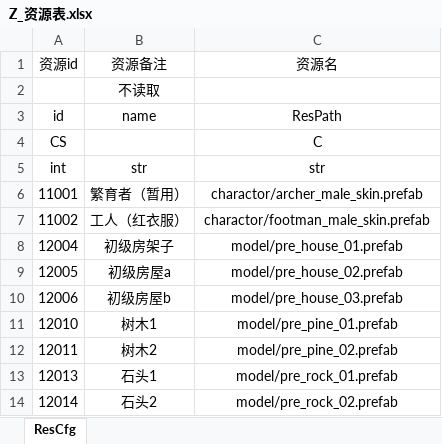
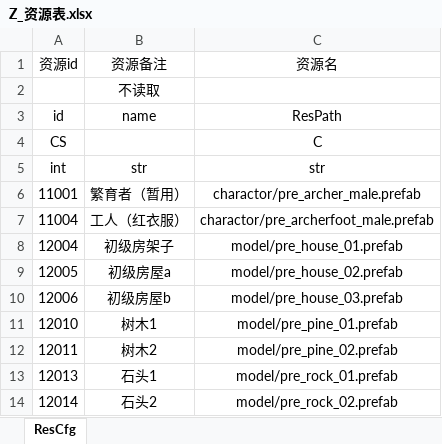
Before and after one commit to chentongxue/excel_config_parser, an Excel workbook: excel/Z_资源表.xlsx, sheet ResCfg, drawn as a sheet; values as stored, in another font and other column widths than the file's, no borders; removed rows and columns are numbered as before the commit, all else as after; the diff names each change by its address in the sheet, - before the commit and + after, or states it on an @@ line.

```diff
--- a/excel/Z_资源表.xlsx (sheet ResCfg)
+++ b/excel/Z_资源表.xlsx (sheet ResCfg)
-C6: charactor/archer_male_skin.prefab
+C6: charactor/pre_archer_male.prefab
-row 7: 11002 | 工人（红衣服） | charactor/footman_male_skin.prefab
+row 7: 11004 | 工人（红衣服） | charactor/pre_archerfoot_male.prefab
```
Also changed, not shown: excel/J_角色表.xlsx, excel/W_文本表.xlsx, 3 other files.
